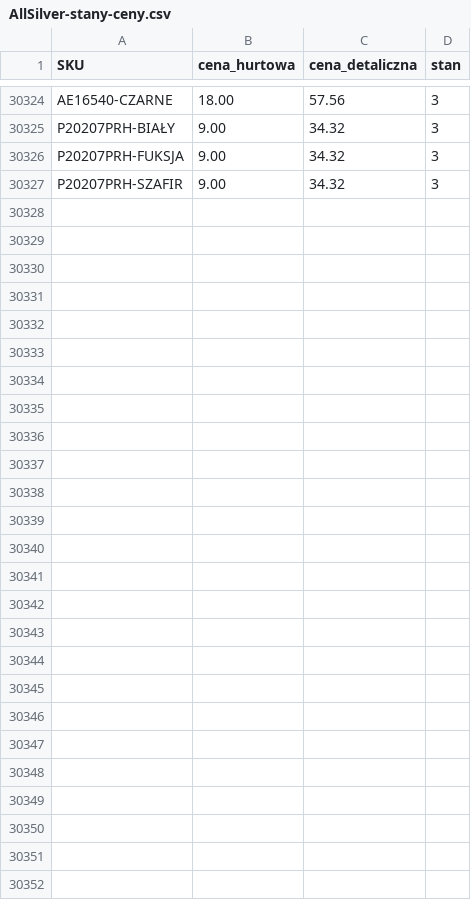
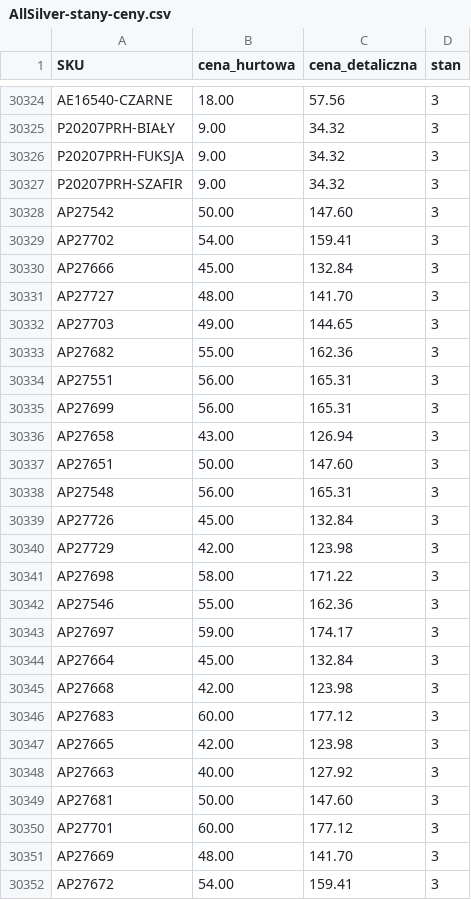
Before and after one commit to G-LOVRIN/AllSilver-CSV, a CSV file: AllSilver-stany-ceny.csv, drawn as a sheet; only a part is shown, gaps mark what is left out; the diff covers the shown part only; the diff names each change by its address in the sheet, - before the commit and + after, or states it on an @@ line.

```diff
--- a/AllSilver-stany-ceny.csv
+++ b/AllSilver-stany-ceny.csv
+row 30328: AP27542 | 50.00 | 147.60 | 3
+row 30329: AP27702 | 54.00 | 159.41 | 3
+row 30330: AP27666 | 45.00 | 132.84 | 3
+row 30331: AP27727 | 48.00 | 141.70 | 3
+row 30332: AP27703 | 49.00 | 144.65 | 3
+row 30333: AP27682 | 55.00 | 162.36 | 3
+row 30334: AP27551 | 56.00 | 165.31 | 3
+row 30335: AP27699 | 56.00 | 165.31 | 3
+row 30336: AP27658 | 43.00 | 126.94 | 3
+row 30337: AP27651 | 50.00 | 147.60 | 3
+row 30338: AP27548 | 56.00 | 165.31 | 3
+row 30339: AP27726 | 45.00 | 132.84 | 3
+row 30340: AP27729 | 42.00 | 123.98 | 3
+row 30341: AP27698 | 58.00 | 171.22 | 3
+row 30342: AP27546 | 55.00 | 162.36 | 3
+row 30343: AP27697 | 59.00 | 174.17 | 3
+row 30344: AP27664 | 45.00 | 132.84 | 3
+row 30345: AP27668 | 42.00 | 123.98 | 3
+row 30346: AP27683 | 60.00 | 177.12 | 3
+row 30347: AP27665 | 42.00 | 123.98 | 3
+row 30348: AP27663 | 40.00 | 127.92 | 3
+row 30349: AP27681 | 50.00 | 147.60 | 3
+row 30350: AP27701 | 60.00 | 177.12 | 3
+row 30351: AP27669 | 48.00 | 141.70 | 3
+row 30352: AP27672 | 54.00 | 159.41 | 3
```
Also changed, not shown: 9 edited cells elsewhere in this file, 2 other files.
